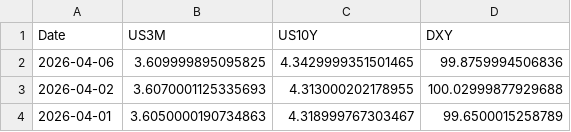
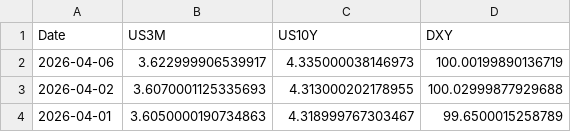
Before and after one commit to Mbnstk/market-data, a CSV file: us_market_30d_history.csv, drawn as a sheet; only a part is shown.

Commit message:
Market Update: 2026-04-06 21:23

```diff
--- a/us_market_30d_history.csv
+++ b/us_market_30d_history.csv
@@ -1,3 +1,3 @@
 Date,US3M,US10Y,DXY
-2026-04-06,3.609999895095825,4.3429999351501465,99.8759994506836
+2026-04-06,3.622999906539917,4.335000038146973,100.00199890136719
 2026-04-02,3.6070001125335693,4.313000202178955,100.02999877929688
```
